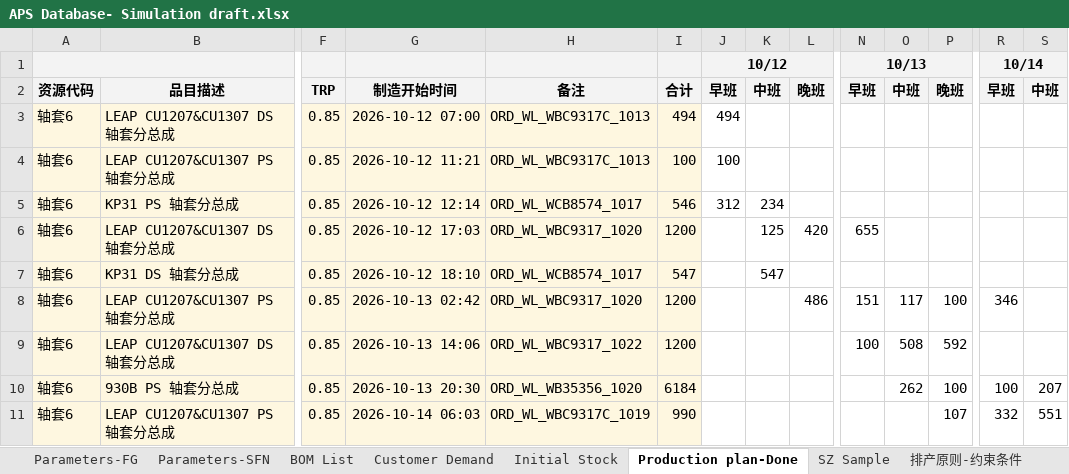
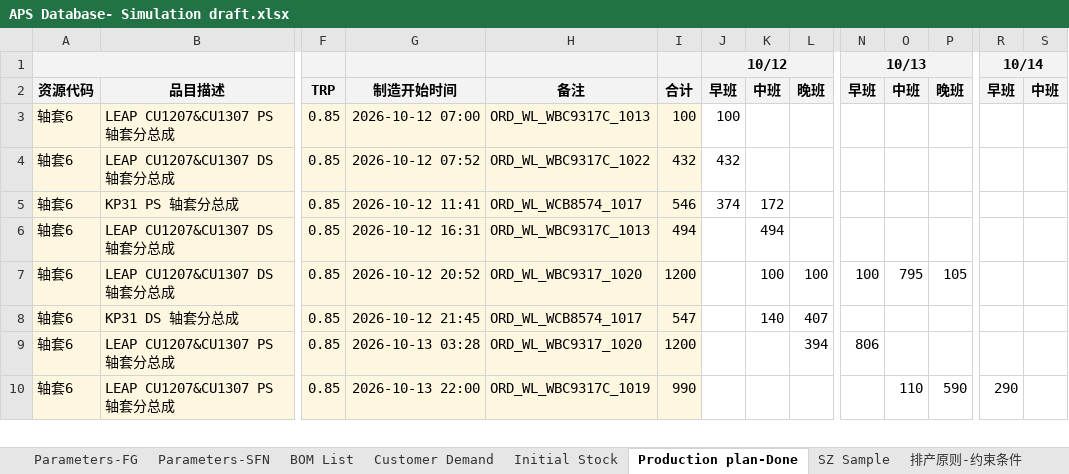
Before and after one commit to lingj631-sys/APS_MVP, an Excel workbook: APS Database- Simulation draft.xlsx, sheet Production plan-Done, drawn as a sheet; only a part is shown, gaps mark what is left out; values as stored, in another font and other column widths than the file's, no borders; removed rows and columns are numbered as before the commit, all else as after; rows hold the shown columns only; the diff covers the shown part only; the diff names each change by its address in the sheet, - before the commit and + after, or states it on an @@ line.

Commit message:
feat: enterprise industrial GUI workbench, freeze panes, single-sheet PSI export, business terminology, and multi-plant spec v0.4

```diff
--- a/APS Database- Simulation draft.xlsx (sheet Production plan-Done)
+++ b/APS Database- Simulation draft.xlsx (sheet Production plan-Done)
-row 3: 轴套6 | LEAP CU1207&CU1307 DS 轴套分总成 | 0.85 | 2026-10-12 07:00 | ORD_WL_WBC9317C_1013 | 494 | 494
-G3: 2026-10-12 11:21
+G3: 2026-10-12 07:00
+row 4: 轴套6 | LEAP CU1207&CU1307 DS 轴套分总成 | 0.85 | 2026-10-12 07:52 | ORD_WL_WBC9317C_1022 | 432 | 432
-G5: 2026-10-12 12:14
+G5: 2026-10-12 11:41
-J5: 312
+J5: 374
-K5: 234
+K5: 172
+row 6: 轴套6 | LEAP CU1207&CU1307 DS 轴套分总成 | 0.85 | 2026-10-12 16:31 | ORD_WL_WBC9317C_1013 | 494 |  | 494
-G7: 2026-10-12 17:03
+G7: 2026-10-12 20:52
-K7: 125
+K7: 100
-L7: 420
+L7: 100
-N7: 655
+N7: 100
-O7: (empty)
+O7: 795
-P7: (empty)
+P7: 105
-G8: 2026-10-12 18:10
+G8: 2026-10-12 21:45
-K8: 547
+K8: 140
-L8: (empty)
+L8: 407
-G9: 2026-10-13 02:42
+G9: 2026-10-13 03:28
-L9: 486
+L9: 394
-N9: 151
+N9: 806
-O9: 117
+O9: (empty)
-P9: 100
+P9: (empty)
-R9: 346
+R9: (empty)
-row 9: 轴套6 | LEAP CU1207&CU1307 DS 轴套分总成 | 0.85 | 2026-10-13 14:06 | ORD_WL_WBC9317_1022 | 1200 |  |  |  | 100 | 508 | 592
-row 10: 轴套6 | 930B PS 轴套分总成 | 0.85 | 2026-10-13 20:30 | ORD_WL_WB35356_1020 | 6184 |  |  |  |  | 262 | 100 | 100 | 207
-G10: 2026-10-14 06:03
+G10: 2026-10-13 22:00
-O10: (empty)
+O10: 110
-P10: 107
+P10: 590
-R10: 332
+R10: 290
-S10: 551
+S10: (empty)
```
Also changed, not shown: 2 added rows, 1 removed row and 173 edited cells elsewhere in this sheet, 17 other files.
